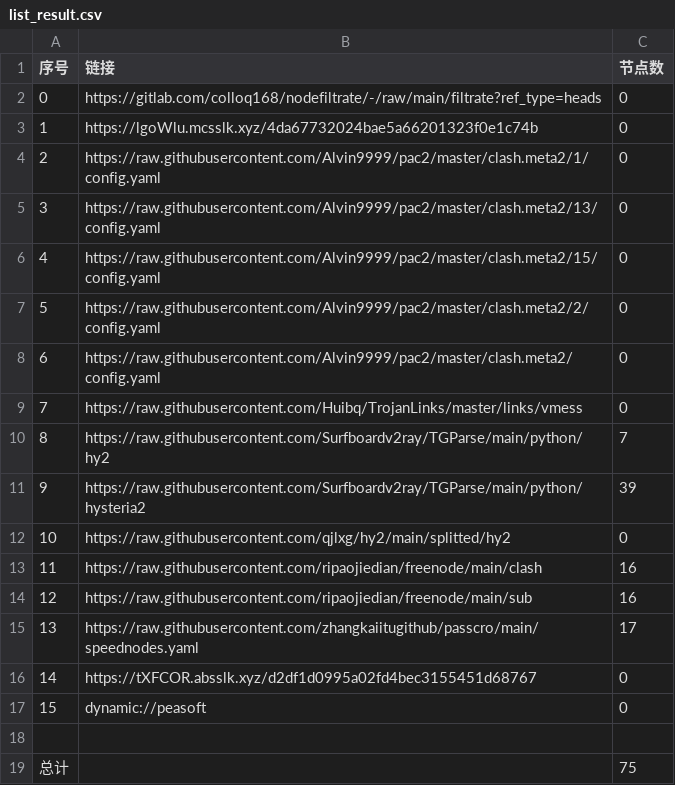
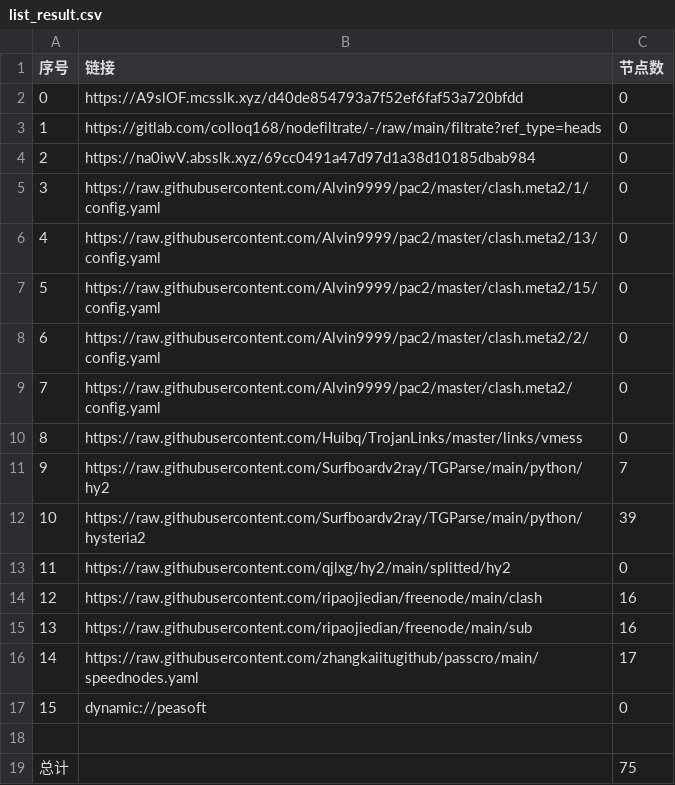
Before and after one commit to CJHCSM/AutoMergePublicNodes, a CSV file: list_result.csv, drawn as a sheet; removed rows and columns are numbered as before the commit, all else as after; the diff names each change by its address in the sheet, - before the commit and + after, or states it on an @@ line.

```diff
--- a/list_result.csv
+++ b/list_result.csv
+row 2: 0 | https://A9slOF.mcsslk.xyz/d40de854793a7f52ef6faf53a720bfdd | 0
@@ column A (序号) renumbered between rows 3 and 16 @@
-B4 (链接): https://lgoWlu.mcsslk.xyz/4da67732024bae5a66201323f0e1c74b
+B4 (链接): https://na0iwV.absslk.xyz/69cc0491a47d97d1a38d10185dbab984
-row 16: 14 | https://tXFCOR.absslk.xyz/d2df1d0995a02fd4bec3155451d68767 | 0
```
Also changed, not shown: 20 other files.
